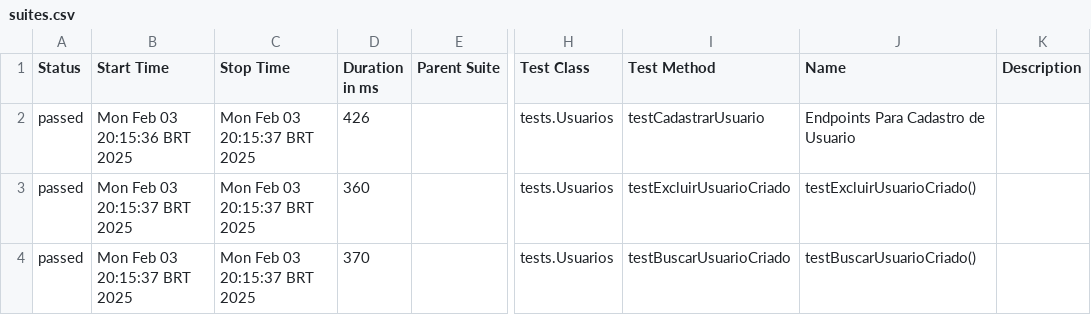
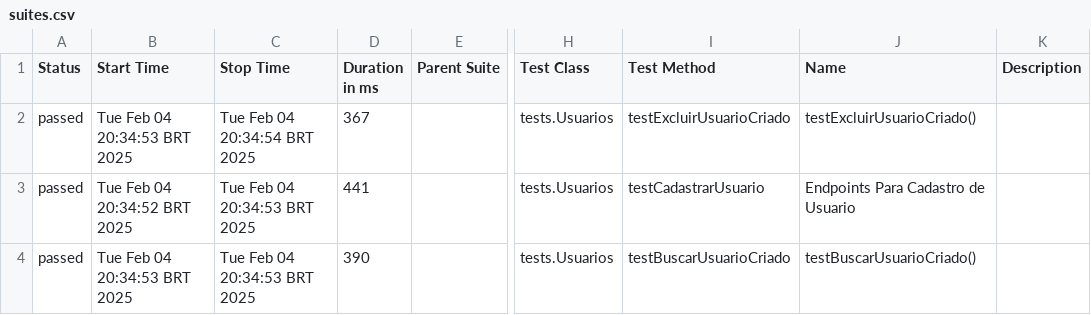
Before and after one commit to robsonaugusto/teste-api-serve-rest-allure, a CSV file: target/site/allure-maven-plugin/data/suites.csv, drawn as a sheet; only a part is shown, gaps mark what is left out; the diff names each change by its address in the sheet, - before the commit and + after, or states it on an @@ line.

Commit message:
maven.yml

```diff
--- a/target/site/allure-maven-plugin/data/suites.csv
+++ b/target/site/allure-maven-plugin/data/suites.csv
-B2 (Start Time): Mon Feb 03 20:15:36 BRT 2025
+B2 (Start Time): Tue Feb 04 20:34:53 BRT 2025
-C2 (Stop Time): Mon Feb 03 20:15:37 BRT 2025
+C2 (Stop Time): Tue Feb 04 20:34:54 BRT 2025
-D2 (Duration in ms): 426
+D2 (Duration in ms): 367
-I2 (Test Method): testCadastrarUsuario
+I2 (Test Method): testExcluirUsuarioCriado
-J2 (Name): Endpoints Para Cadastro de Usuario
+J2 (Name): testExcluirUsuarioCriado()
-B3 (Start Time): Mon Feb 03 20:15:37 BRT 2025
+B3 (Start Time): Tue Feb 04 20:34:52 BRT 2025
-C3:C4 (Stop Time): Mon Feb 03 20:15:37 BRT 2025
+C3:C4 (Stop Time): Tue Feb 04 20:34:53 BRT 2025
-D3 (Duration in ms): 360
+D3 (Duration in ms): 441
-I3 (Test Method): testExcluirUsuarioCriado
+I3 (Test Method): testCadastrarUsuario
-J3 (Name): testExcluirUsuarioCriado()
+J3 (Name): Endpoints Para Cadastro de Usuario
-B4 (Start Time): Mon Feb 03 20:15:37 BRT 2025
+B4 (Start Time): Tue Feb 04 20:34:53 BRT 2025
-D4 (Duration in ms): 370
+D4 (Duration in ms): 390
```
Also changed, not shown: 53 other files.
